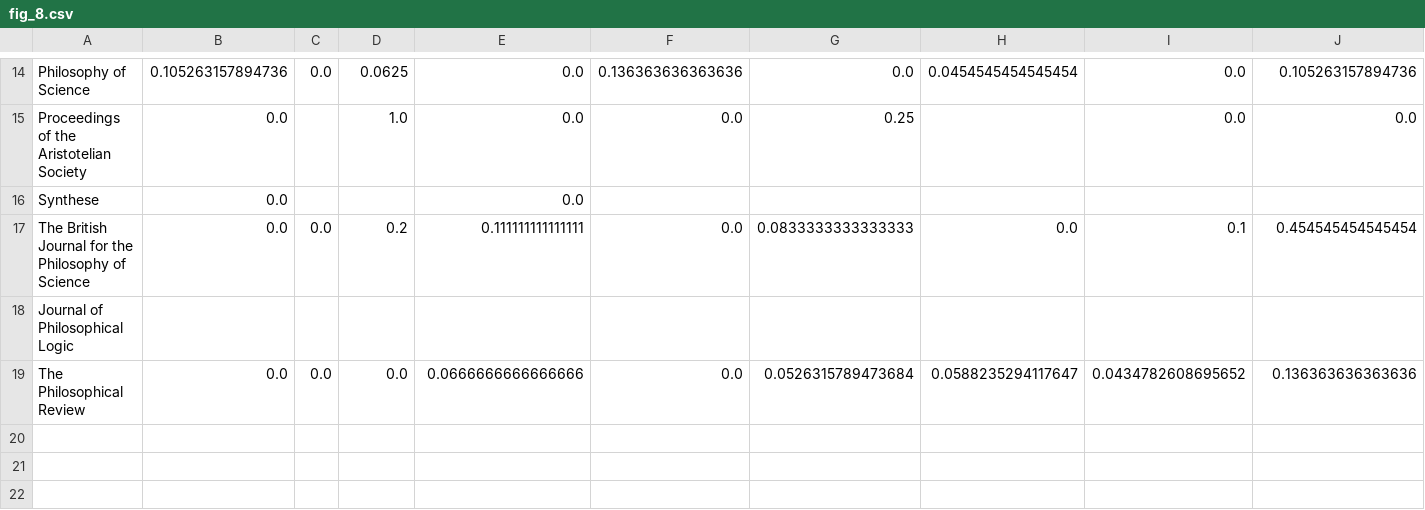
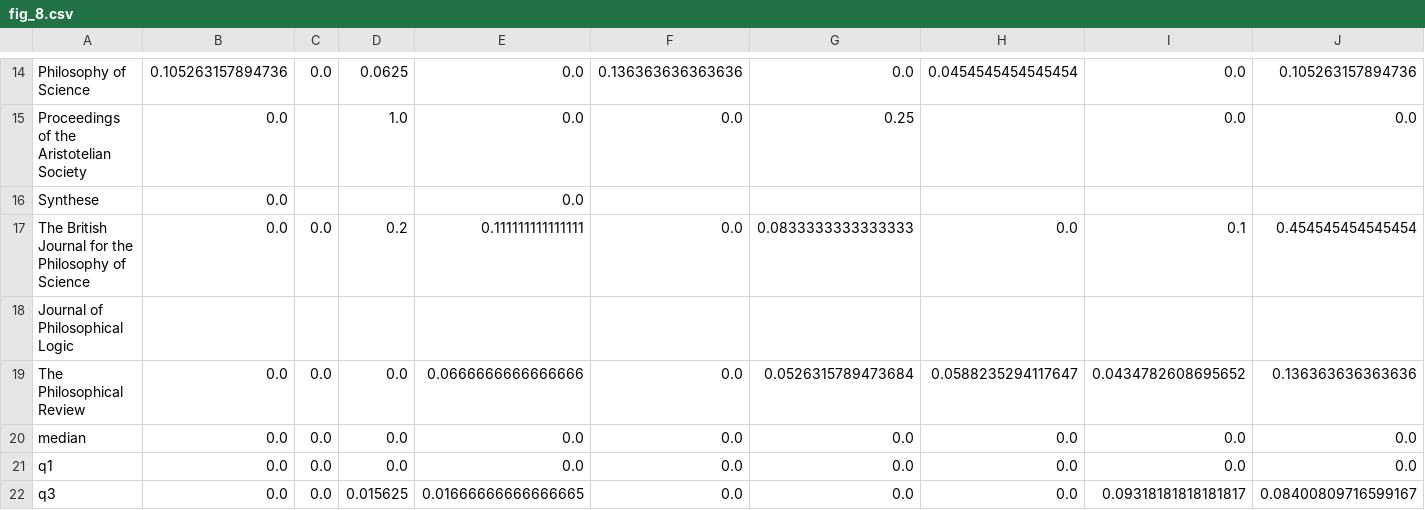
Before and after one commit to jessecoleman/women-philosophy-viz, a CSV file: fig_8.csv, drawn as a sheet; only a part is shown, gaps mark what is left out; rows hold the shown columns only; the diff names each change by its address in the sheet, - before the commit and + after, or states it on an @@ line.

Commit message:
added new data for rolling averages, improved interactions

```diff
--- a/fig_8.csv
+++ b/fig_8.csv
+row 20: median | 0.0 | 0.0 | 0.0 | 0.0 | 0.0 | 0.0 | 0.0 | 0.0 | 0.0
+row 21: q1 | 0.0 | 0.0 | 0.0 | 0.0 | 0.0 | 0.0 | 0.0 | 0.0 | 0.0
+row 22: q3 | 0.0 | 0.0 | 0.015625 | 0.01666666666666665 | 0.0 | 0.0 | 0.0 | 0.09318181818181817 | 0.08400809716599167
```
Also changed, not shown: 4 other files.
